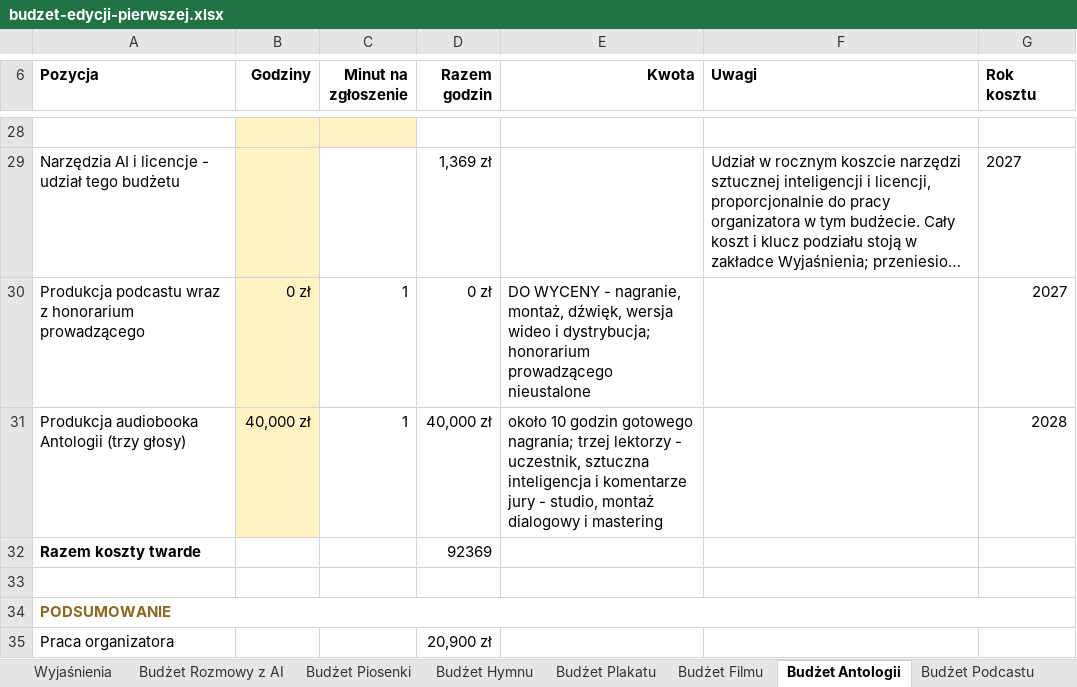
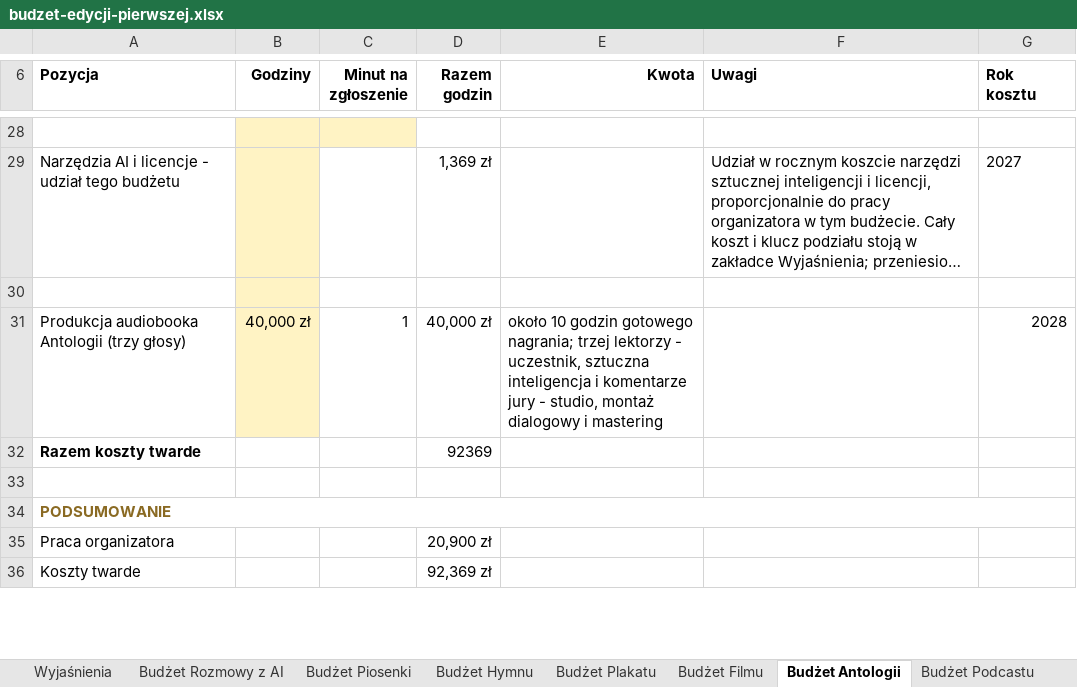
Before and after one commit to kolbinski/konstela, an Excel workbook: budzet-edycji-pierwszej.xlsx, sheet Budżet Antologii, drawn as a sheet; only a part is shown, gaps mark what is left out; the shorter side is filled out with more unchanged rows; long unchanged cells end in …; values as stored, in another font and other column widths than the file's, no borders; the diff names each change by its address in the sheet, - before the commit and + after, or states it on an @@ line.

```diff
--- a/budzet-edycji-pierwszej.xlsx (sheet Budżet Antologii)
+++ b/budzet-edycji-pierwszej.xlsx (sheet Budżet Antologii)
-row 30: Produkcja podcastu wraz z honorarium prowadzącego | 0 zł | 1 | 0 zł | DO WYCENY - nagranie, montaż, dźwięk, wersja wideo i dystrybucja; honorarium prowadzącego nieustalone |  | 2027
+row 30: (empty)
```
Also changed, not shown: 3 other files.
